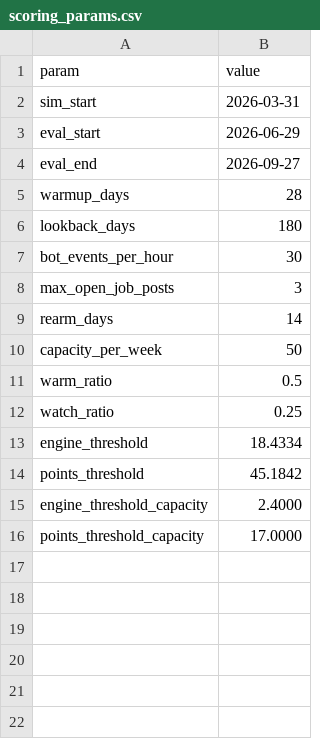
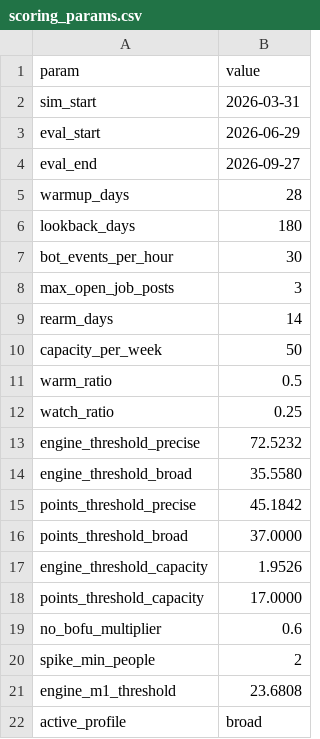
Before and after one commit to aloks1490/Multi-Signal-Attribution-and-Signal-Fatigue-Filtration, a CSV file: dbt_project/seeds/scoring_params.csv, drawn as a sheet.

```diff
--- a/dbt_project/seeds/scoring_params.csv
+++ b/dbt_project/seeds/scoring_params.csv
@@ -12,5 +12,11 @@ warm_ratio,0.5
 watch_ratio,0.25
-engine_threshold,18.4334
-points_threshold,45.1842
-engine_threshold_capacity,2.4000
+engine_threshold_precise,72.5232
+engine_threshold_broad,35.5580
+points_threshold_precise,45.1842
+points_threshold_broad,37.0000
+engine_threshold_capacity,1.9526
 points_threshold_capacity,17.0000
+no_bofu_multiplier,0.6
+spike_min_people,2
+engine_m1_threshold,23.6808
+active_profile,broad
```
Also changed, not shown: 27 other files.
